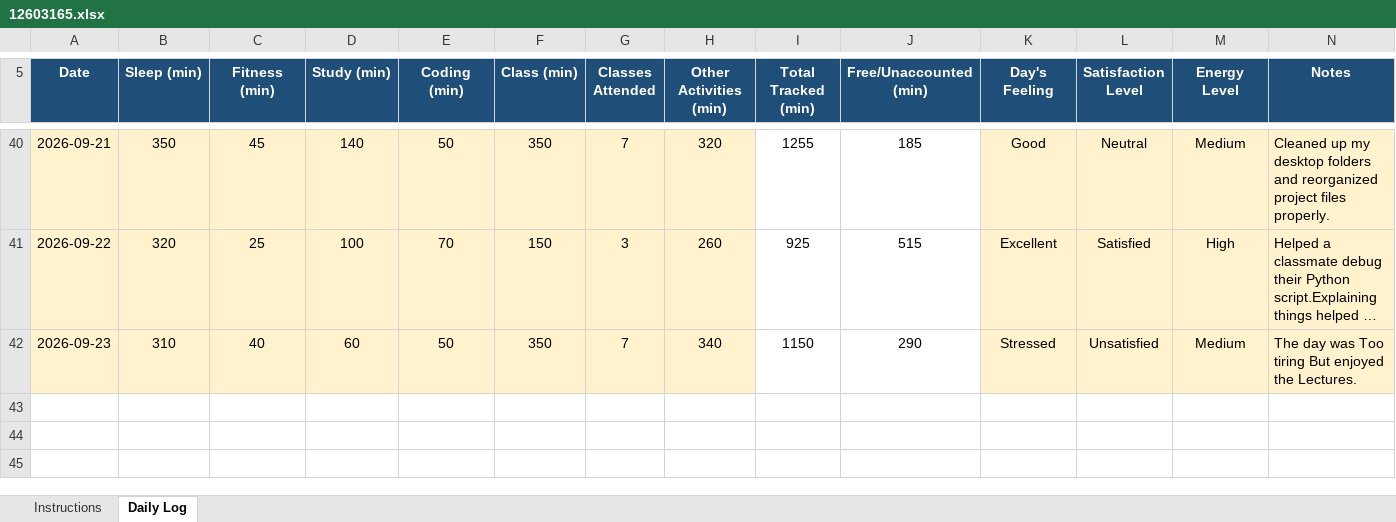
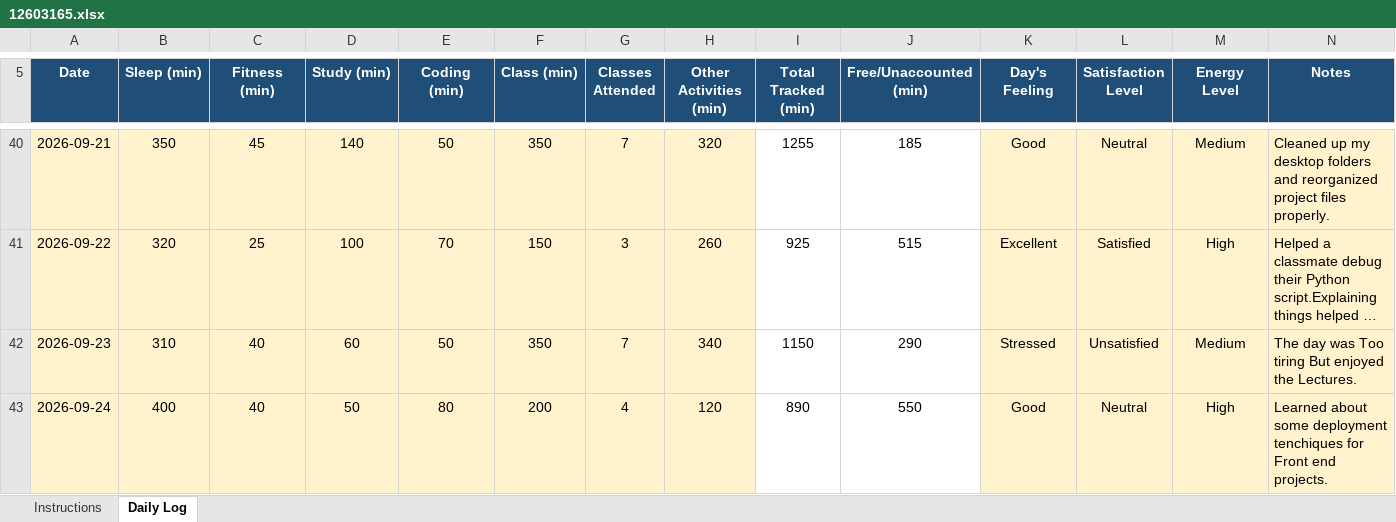
Before and after one commit to ujjwalp653/12603165-CAP776, an Excel workbook: 12603165.xlsx, sheet Daily Log, drawn as a sheet; only a part is shown, gaps mark what is left out; long unchanged cells end in …; values as stored, in another font and other column widths than the file's, no borders; conditional formats not drawn; the diff names each change by its address in the sheet, - before the commit and + after, or states it on an @@ line.

Commit message:
Updated Excel - 24 September 2026

```diff
--- a/12603165.xlsx (sheet Daily Log)
+++ b/12603165.xlsx (sheet Daily Log)
+row 43: 2026-09-24 | 400 | 40 | 50 | 80 | 200 | 4 | 120 | 890 | 550 | Good | Neutral | High | Learned about some deployment tenchiques for Front end projects.
```
